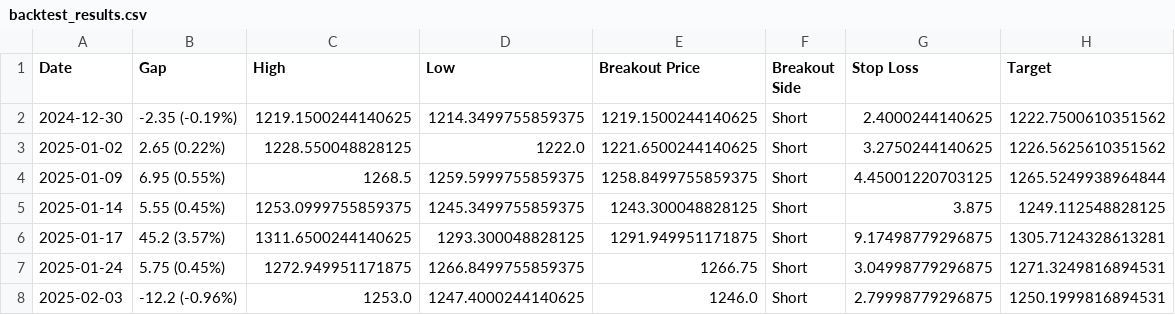
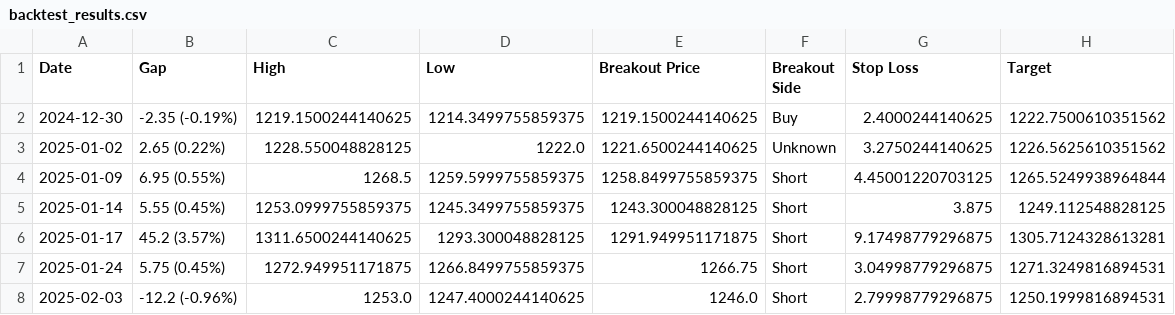
Before and after one commit to UdayDey0909/Inside-Candle-BackTesting, a CSV file: backtest_results.csv, drawn as a sheet.

Commit message:
Breakout Side v-2

```diff
--- a/backtest_results.csv
+++ b/backtest_results.csv
@@ -1,4 +1,4 @@
 Date,Gap,High,Low,Breakout Price,Breakout Side,Stop Loss,Target
-2024-12-30,-2.35 (-0.19%),1219.1500244140625,1214.3499755859375,1219.1500244140625,Short,2.4000244140625,1222.7500610351562
-2025-01-02,2.65 (0.22%),1228.550048828125,1222.0,1221.6500244140625,Short,3.2750244140625,1226.5625610351562
+2024-12-30,-2.35 (-0.19%),1219.1500244140625,1214.3499755859375,1219.1500244140625,Buy,2.4000244140625,1222.7500610351562
+2025-01-02,2.65 (0.22%),1228.550048828125,1222.0,1221.6500244140625,Unknown,3.2750244140625,1226.5625610351562
 2025-01-09,6.95 (0.55%),1268.5,1259.5999755859375,1258.8499755859375,Short,4.45001220703125,1265.5249938964844
```
Also changed, not shown: 1 other file.
